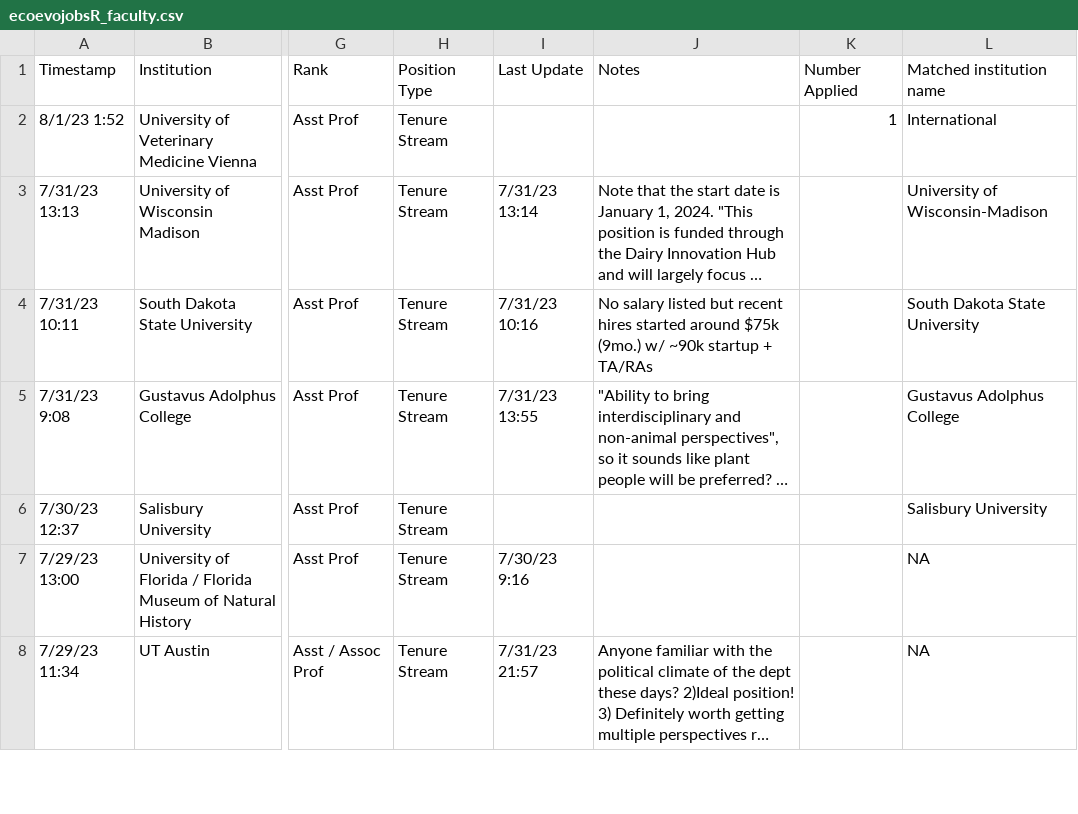
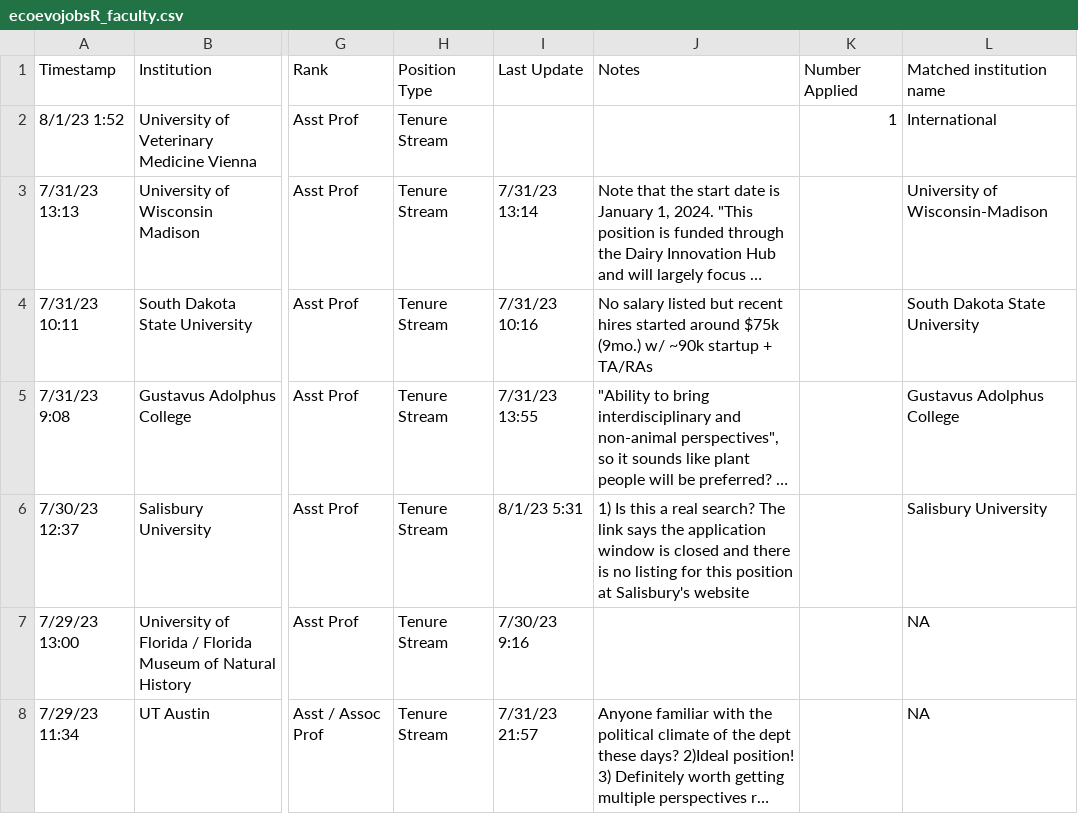
Before and after one commit to eddelbuettel/ecoevojobsR, a CSV file: data-raw/ecoevojobsR_faculty.csv, drawn as a sheet; only a part is shown, gaps mark what is left out; long unchanged cells end in …; the diff names each change by its address in the sheet, - before the commit and + after, or states it on an @@ line.

```diff
--- a/data-raw/ecoevojobsR_faculty.csv
+++ b/data-raw/ecoevojobsR_faculty.csv
-I6: (empty)
+I6: 8/1/23 5:31
-J6: (empty)
+J6: 1) Is this a real search? The link says the application window is closed and there is no listing for this position at Salisbury's website
```
Also changed, not shown: 1 other file.
